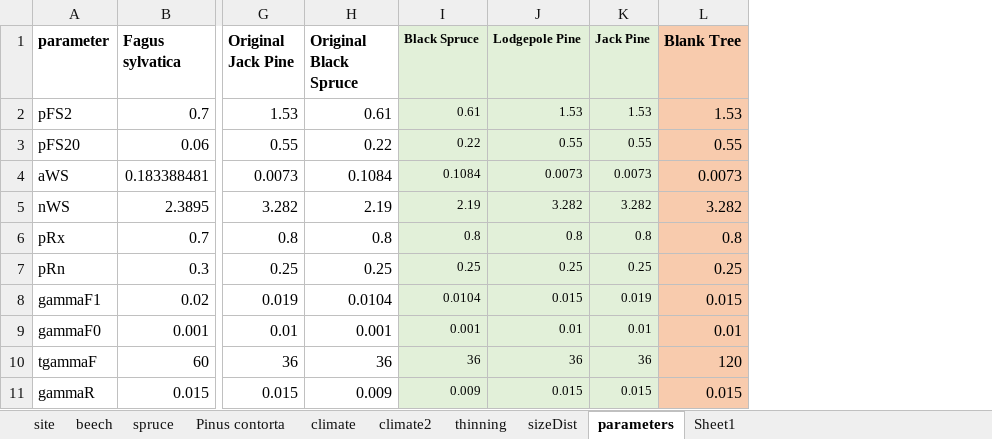
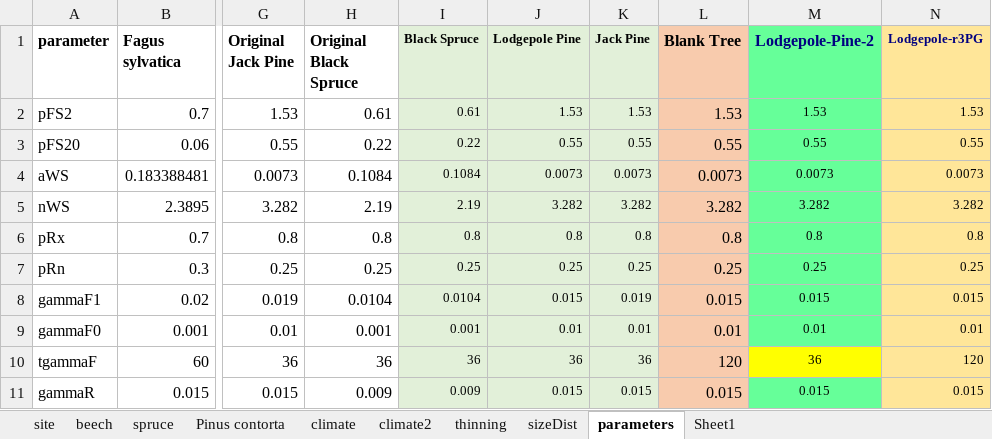
Before and after one commit to Francoisdt14/3PG, an Excel workbook: data/input/data.input2.xlsx, sheet parameters, drawn as a sheet; only a part is shown, gaps mark what is left out; values as stored, in another font and other column widths than the file's, no borders; the diff names each change by its address in the sheet, - before the commit and + after, or states it on an @@ line.

```diff
--- a/data/input/data.input2.xlsx (sheet parameters)
+++ b/data/input/data.input2.xlsx (sheet parameters)
+column M (Lodgepole-Pine-2), rows 2-11: 1.53 | 0.55 | 0.0073 | 3.282 | 0.8 | 0.25 | 0.015 | 0.01 | 36 | 0.015
+column N (Lodgepole-r3PG), rows 2-11: 1.53 | 0.55 | 0.0073 | 3.282 | 0.8 | 0.25 | 0.015 | 0.01 | 120 | 0.015
```
Also changed, not shown: 6 other files.
